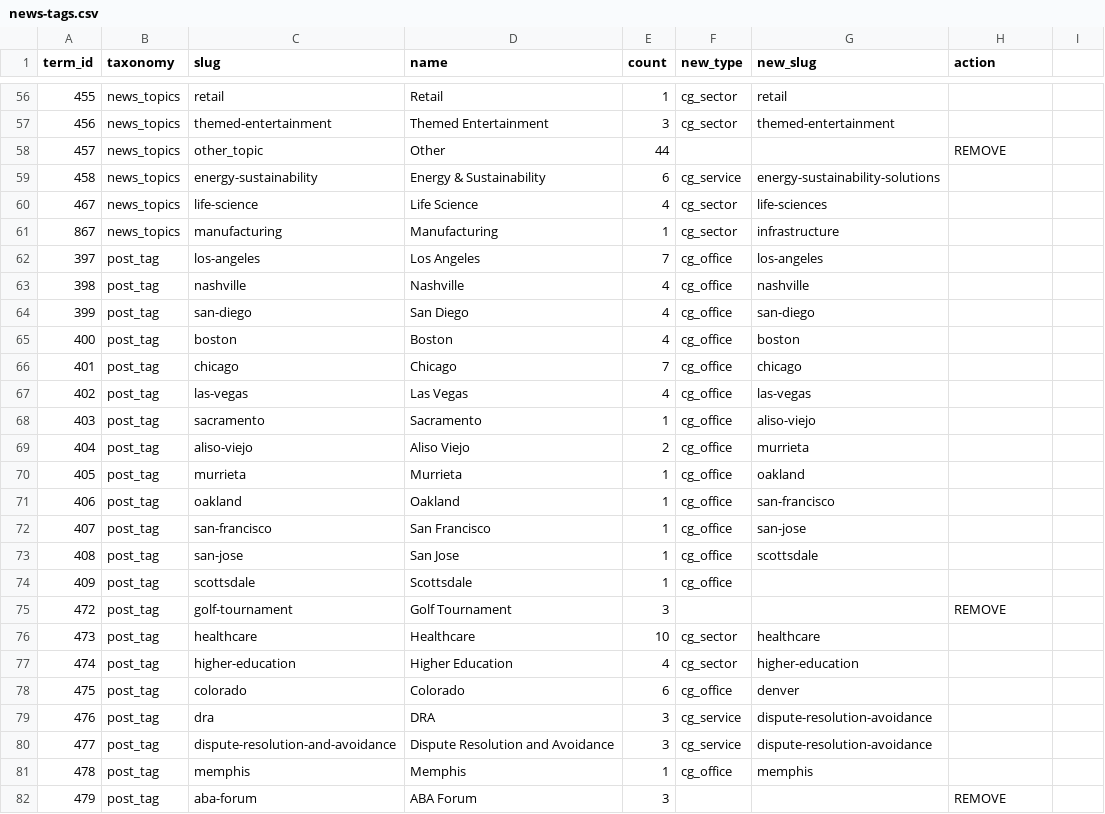
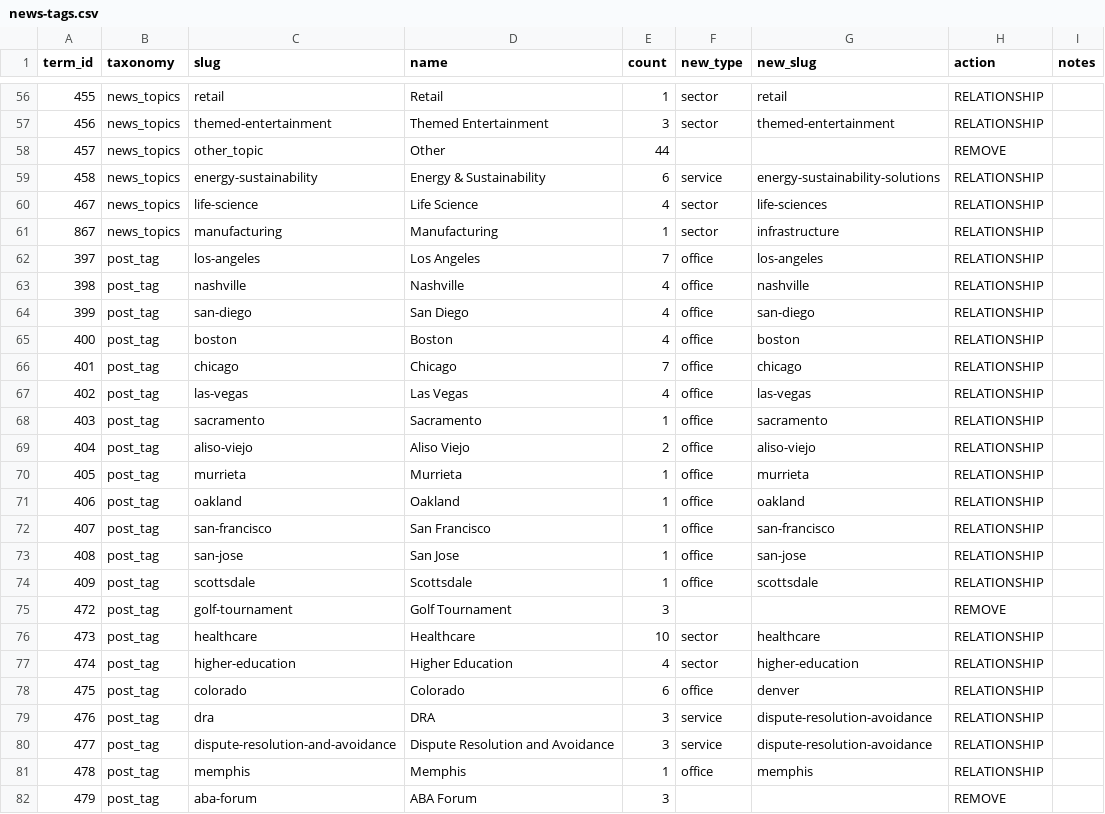
Before and after one commit to autogram-is/cg-web, a CSV file: public_html/wp-content/plugins/cg-migrate/data/news-tags.csv, drawn as a sheet; only a part is shown, gaps mark what is left out; the diff covers the shown part only.

```diff
--- a/public_html/wp-content/plugins/cg-migrate/data/news-tags.csv
+++ b/public_html/wp-content/plugins/cg-migrate/data/news-tags.csv
@@ -1 +1 @@
-term_id,taxonomy,slug,name,count,new_type,new_slug,action
+term_id,taxonomy,slug,name,count,new_type,new_slug,action,notes
@@ -56,2 +56,2 @@ term_id,taxonomy,slug,name,count,new_type,new_slug,action
-455,news_topics,retail,Retail,1,cg_sector,retail,
-456,news_topics,themed-entertainment,Themed Entertainment,3,cg_sector,themed-entertainment,
+455,news_topics,retail,Retail,1,sector,retail,RELATIONSHIP,
+456,news_topics,themed-entertainment,Themed Entertainment,3,sector,themed-entertainment,RELATIONSHIP,
@@ -59,16 +59,16 @@ term_id,taxonomy,slug,name,count,new_type,new_slug,action
-458,news_topics,energy-sustainability,Energy & Sustainability,6,cg_service,energy-sustainability-solutions,
-467,news_topics,life-science,Life Science,4,cg_sector,life-sciences,
-867,news_topics,manufacturing,Manufacturing,1,cg_sector,infrastructure,
-397,post_tag,los-angeles,Los Angeles,7,cg_office,los-angeles,
-398,post_tag,nashville,Nashville,4,cg_office,nashville,
-399,post_tag,san-diego,San Diego,4,cg_office,san-diego,
-400,post_tag,boston,Boston,4,cg_office,boston,
-401,post_tag,chicago,Chicago,7,cg_office,chicago,
-402,post_tag,las-vegas,Las Vegas,4,cg_office,las-vegas,
-403,post_tag,sacramento,Sacramento,1,cg_office,aliso-viejo,
-404,post_tag,aliso-viejo,Aliso Viejo,2,cg_office,murrieta,
-405,post_tag,murrieta,Murrieta,1,cg_office,oakland,
-406,post_tag,oakland,Oakland,1,cg_office,san-francisco,
-407,post_tag,san-francisco,San Francisco,1,cg_office,san-jose,
-408,post_tag,san-jose,San Jose,1,cg_office,scottsdale,
-409,post_tag,scottsdale,Scottsdale,1,cg_office,,
+458,news_topics,energy-sustainability,Energy & Sustainability,6,service,energy-sustainability-solutions,RELATIONSHIP,
+467,news_topics,life-science,Life Science,4,sector,life-sciences,RELATIONSHIP,
+867,news_topics,manufacturing,Manufacturing,1,sector,infrastructure,RELATIONSHIP,
+397,post_tag,los-angeles,Los Angeles,7,office,los-angeles,RELATIONSHIP,
+398,post_tag,nashville,Nashville,4,office,nashville,RELATIONSHIP,
+399,post_tag,san-diego,San Diego,4,office,san-diego,RELATIONSHIP,
+400,post_tag,boston,Boston,4,office,boston,RELATIONSHIP,
+401,post_tag,chicago,Chicago,7,office,chicago,RELATIONSHIP,
+402,post_tag,las-vegas,Las Vegas,4,office,las-vegas,RELATIONSHIP,
+403,post_tag,sacramento,Sacramento,1,office,sacramento,RELATIONSHIP,
+404,post_tag,aliso-viejo,Aliso Viejo,2,office,aliso-viejo,RELATIONSHIP,
+405,post_tag,murrieta,Murrieta,1,office,murrieta,RELATIONSHIP,
+406,post_tag,oakland,Oakland,1,office,oakland,RELATIONSHIP,
+407,post_tag,san-francisco,San Francisco,1,office,san-francisco,RELATIONSHIP,
+408,post_tag,san-jose,San Jose,1,office,san-jose,RELATIONSHIP,
+409,post_tag,scottsdale,Scottsdale,1,office,scottsdale,RELATIONSHIP,
@@ -76,6 +76,6 @@ term_id,taxonomy,slug,name,count,new_type,new_slug,action
-473,post_tag,healthcare,Healthcare,10,cg_sector,healthcare,
-474,post_tag,higher-education,Higher Education,4,cg_sector,higher-education,
-475,post_tag,colorado,Colorado,6,cg_office,denver,
-476,post_tag,dra,DRA,3,cg_service,dispute-resolution-avoidance,
-477,post_tag,dispute-resolution-and-avoidance,Dispute Resolution and Avoidance,3,cg_service,dispute-resolution-avoidance,
-478,post_tag,memphis,Memphis,1,cg_office,memphis,
+473,post_tag,healthcare,Healthcare,10,sector,healthcare,RELATIONSHIP,
+474,post_tag,higher-education,Higher Education,4,sector,higher-education,RELATIONSHIP,
+475,post_tag,colorado,Colorado,6,office,denver,RELATIONSHIP,
+476,post_tag,dra,DRA,3,service,dispute-resolution-avoidance,RELATIONSHIP,
+477,post_tag,dispute-resolution-and-avoidance,Dispute Resolution and Avoidance,3,service,dispute-resolution-avoidance,RELATIONSHIP,
+478,post_tag,memphis,Memphis,1,office,memphis,RELATIONSHIP,
```
Also changed, not shown: 136 edited cells elsewhere in this file, public_html/wp-content/plugins/cg-migrate/data/services.csv, 4 other files.
